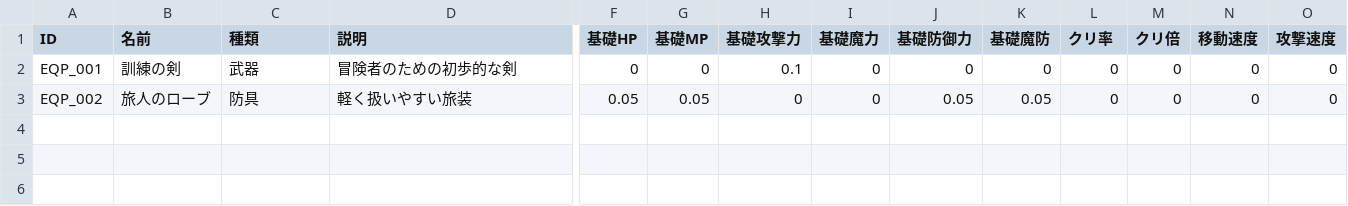
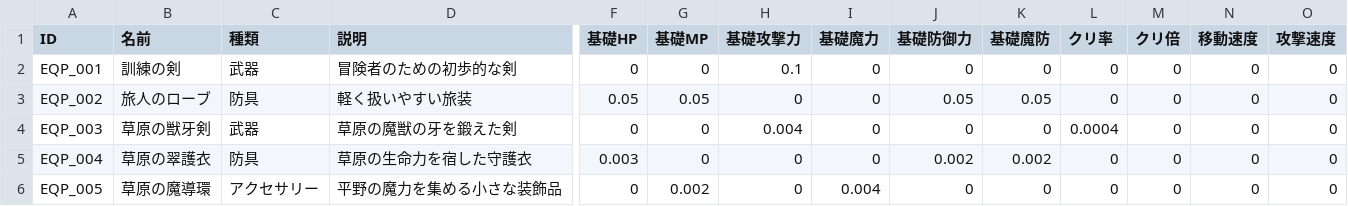
Before and after one commit to keiya810creator-Whikura/MixMaster, a CSV file: Assets/DataCSV/装備.csv, drawn as a sheet; only a part is shown, gaps mark what is left out; rows hold the shown columns only; the diff names each change by its address in the sheet, - before the commit and + after, or states it on an @@ line.

Commit message:
Register grassland dungeon equipment in CSV, runtime catalog and map reward pool

```diff
--- a/Assets/DataCSV/装備.csv
+++ b/Assets/DataCSV/装備.csv
+row 4: EQP_003 | 草原の獣牙剣 | 武器 | 草原の魔獣の牙を鍛えた剣 | 0 | 0 | 0.004 | 0 | 0 | 0 | 0.0004 | 0 | 0 | 0
+row 5: EQP_004 | 草原の翠護衣 | 防具 | 草原の生命力を宿した守護衣 | 0.003 | 0 | 0 | 0 | 0.002 | 0.002 | 0 | 0 | 0 | 0
+row 6: EQP_005 | 草原の魔導環 | アクセサリー | 平野の魔力を集める小さな装飾品 | 0 | 0.002 | 0 | 0.004 | 0 | 0 | 0 | 0 | 0 | 0
```
